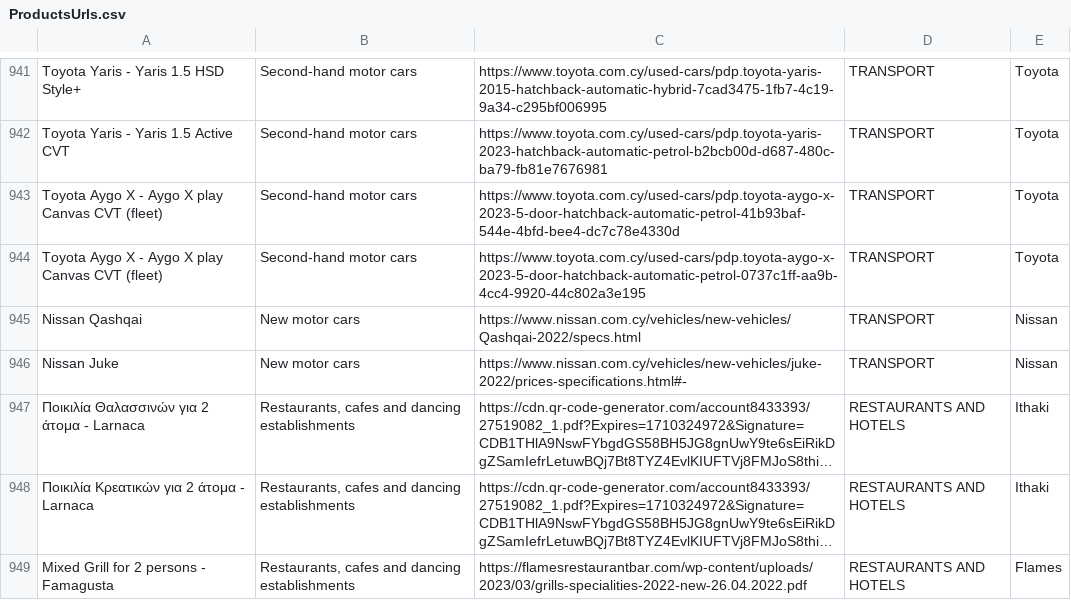
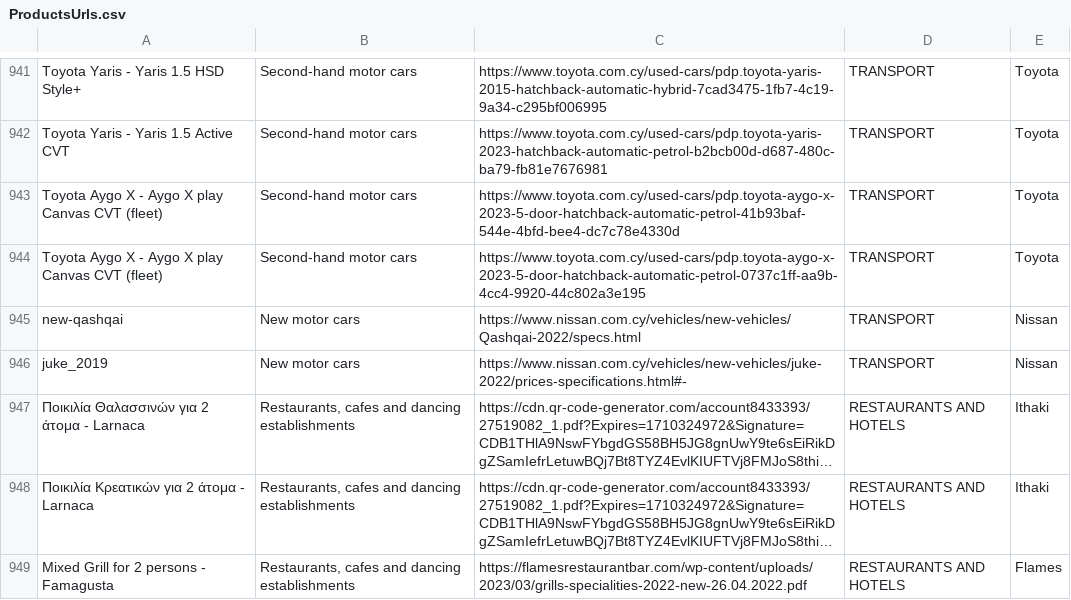
Before and after one commit to kvitalis/CyBPP, a CSV file: Datasets/ProductsUrls.csv, drawn as a sheet; only a part is shown, gaps mark what is left out; long unchanged cells end in …; the diff names each change by its address in the sheet, - before the commit and + after, or states it on an @@ line.

Commit message:
Update ProductsUrls.csv

```diff
--- a/Datasets/ProductsUrls.csv
+++ b/Datasets/ProductsUrls.csv
-A945: Nissan Qashqai
+A945: new-qashqai
-A946: Nissan Juke
+A946: juke_2019
```
